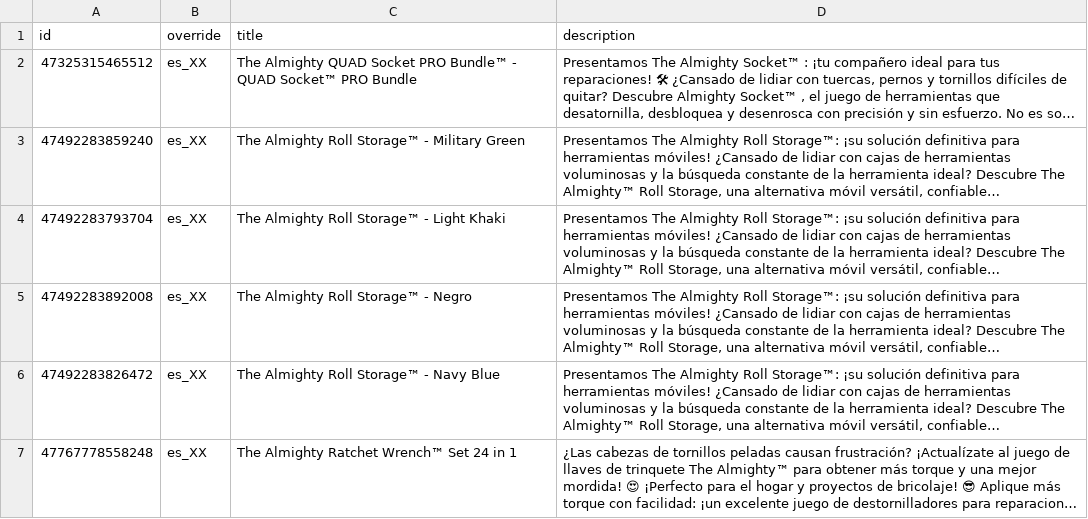
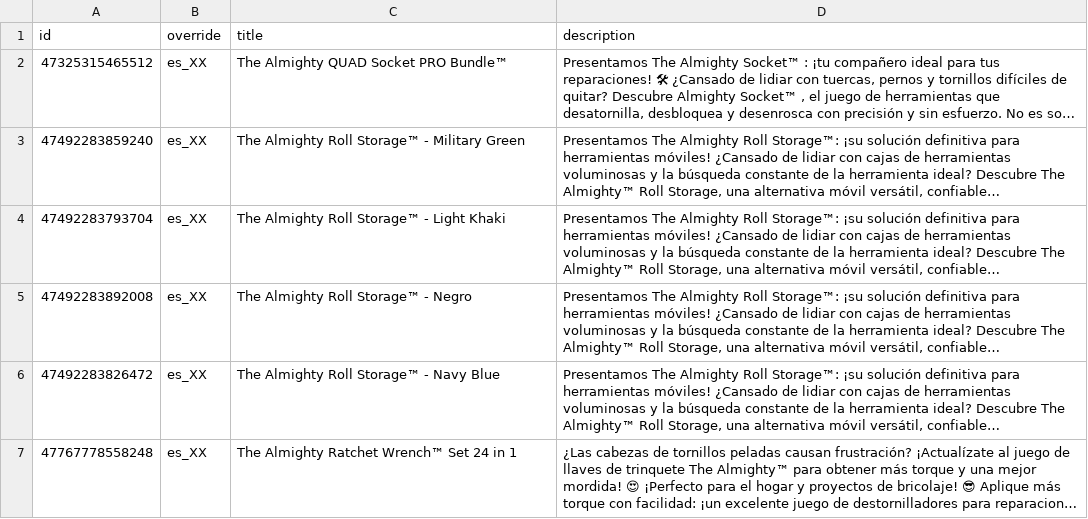
Before and after one commit to AlmightyTools/Meta-Catalog, a CSV file: language-feed.csv, drawn as a sheet; only a part is shown; long unchanged cells end in …; the diff covers the shown part only; the diff names each change by its address in the sheet, - before the commit and + after, or states it on an @@ line.

Commit message:
Update language feed - 2026-10-14T00:35:51.016-04:00

```diff
--- a/language-feed.csv
+++ b/language-feed.csv
-C2 (title): …PRO Bundle™ - QUAD Socket™ PRO Bundle
+C2 (title): …PRO Bundle™
```
Also changed, not shown: 2 removed rows elsewhere in this file.
